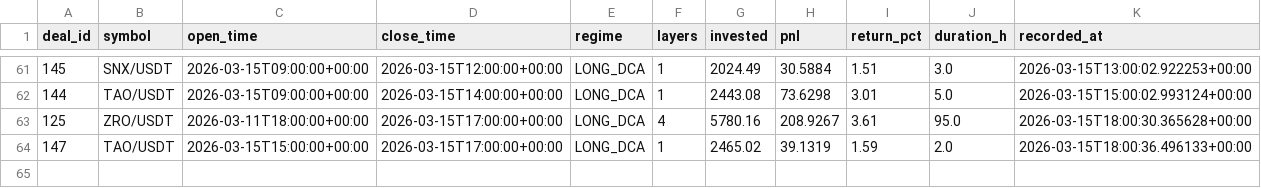
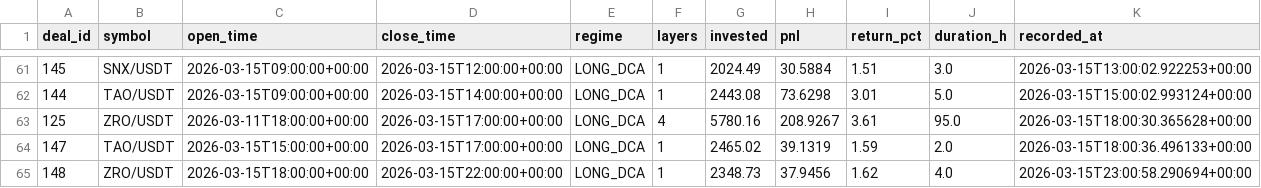
Before and after one commit to halo-effects/adaptive-intelligence-trading, a CSV file: docs/data/v14-pm/trades.csv, drawn as a sheet; only a part is shown, gaps mark what is left out; the diff names each change by its address in the sheet, - before the commit and + after, or states it on an @@ line.

```diff
--- a/docs/data/v14-pm/trades.csv
+++ b/docs/data/v14-pm/trades.csv
+row 65: 148 | ZRO/USDT | 2026-03-15T18:00:00+00:00 | 2026-03-15T22:00:00+00:00 | LONG_DCA | 1 | 2348.73 | 37.9456 | 1.62 | 4.0 | 2026-03-15T23:00:58.290694+00:00
```
Also changed, not shown: docs/data/v14/trades.csv, docs/data/v14etf/trades.csv, 5 other files.
